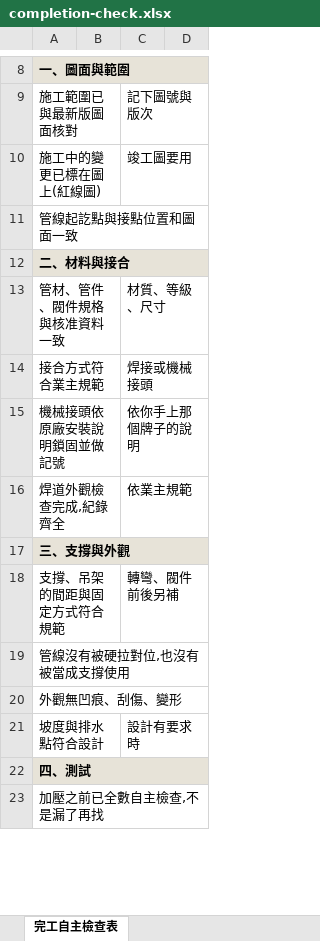
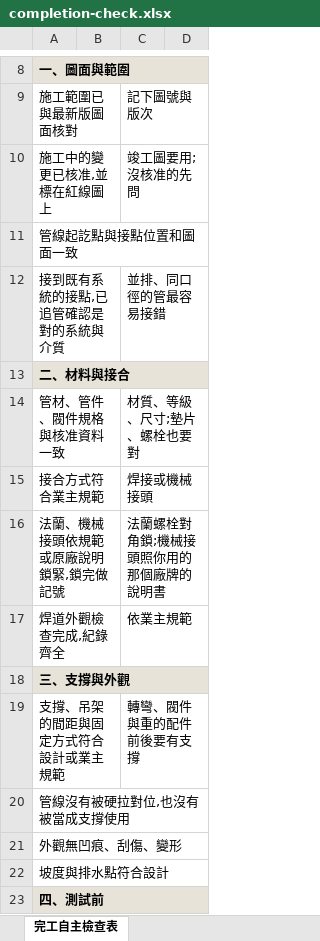
Before and after one commit to rob60202-afk/rob60202-afk.github.io, an Excel workbook: tools/completion-check/completion-check.xlsx, sheet 完工自主檢查表, drawn as a sheet; only a part is shown, gaps mark what is left out; values as stored, in another font and other column widths than the file's, no borders; removed rows and columns are numbered as before the commit, all else as after; the diff covers the shown part only; the diff names each change by its address in the sheet, - before the commit and + after, or states it on an @@ line.

```diff
--- a/tools/completion-check/completion-check.xlsx (sheet 完工自主檢查表)
+++ b/tools/completion-check/completion-check.xlsx (sheet 完工自主檢查表)
-row 10: 施工中的變更已標在圖上(紅線圖) |  | 竣工圖要用
+row 10: 施工中的變更已核准,並標在紅線圖上 |  | 竣工圖要用;沒核准的先問
+row 12: 接到既有系統的接點,已追管確認是對的系統與介質 |  | 並排、同口徑的管最容易接錯
-C14: 材質、等級、尺寸
+C14: 材質、等級、尺寸;墊片、螺栓也要對
-row 15: 機械接頭依原廠安裝說明鎖固並做記號 |  | 依你手上那個牌子的說明
+row 16: 法蘭、機械接頭依規範或原廠說明鎖緊,鎖完做記號 |  | 法蘭螺栓對角鎖;機械接頭照你用的那個廠牌的說明書
-row 18: 支撐、吊架的間距與固定方式符合規範 |  | 轉彎、閥件前後另補
+row 19: 支撐、吊架的間距與固定方式符合設計或業主規範 |  | 轉彎、閥件與重的配件前後要有支撐
-C22: 設計有要求時
+C22: (empty)
-A23: 四、測試
+A23: 四、測試前
-row 23: 加壓之前已全數自主檢查,不是漏了再找
```
Also changed, not shown: 6 added rows, 5 removed rows and 10 edited cells elsewhere in this sheet, tools/cashflow/專案現金流試算表.xlsx, tools/confined-space/confined-space.xlsx, 27 other files.
